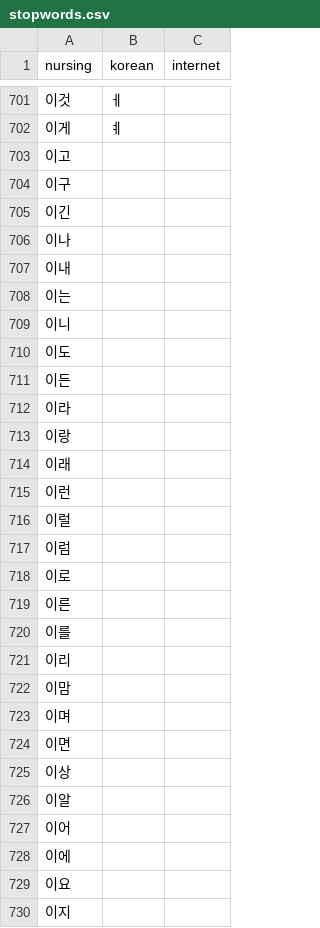
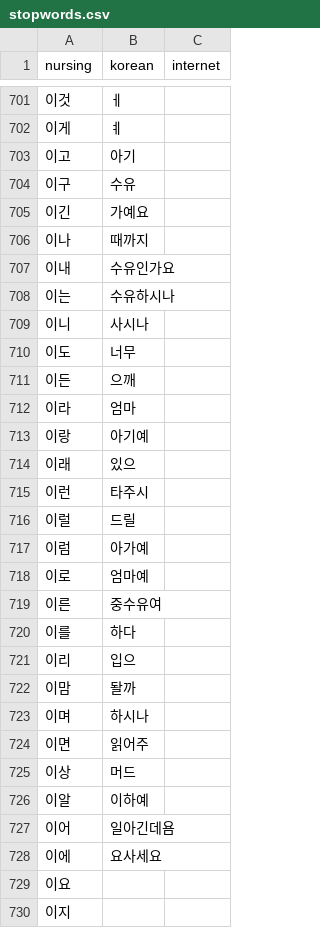
Before and after one commit to ni-inha/topic-modeling-of-mom-community, a CSV file: data/dictionary/stopwords.csv, drawn as a sheet; only a part is shown, gaps mark what is left out.

Commit message:
Update stopwords.csv

```diff
--- a/data/dictionary/stopwords.csv
+++ b/data/dictionary/stopwords.csv
@@ -702,28 +702,28 @@ nursing,korean,internet
 이게,ㅖ,
-이고,,
-이구,,
-이긴,,
-이나,,
-이내,,
-이는,,
-이니,,
-이도,,
-이든,,
-이라,,
-이랑,,
-이래,,
-이런,,
-이럴,,
-이럼,,
-이로,,
-이른,,
-이를,,
-이리,,
-이맘,,
-이며,,
-이면,,
-이상,,
-이알,,
-이어,,
-이에,,
+이고,아기,
+이구,수유,
+이긴,가예요,
+이나,때까지,
+이내,수유인가요,
+이는,수유하시나,
+이니,사시나,
+이도,너무,
+이든,으깨,
+이라,엄마,
+이랑,아기예,
+이래,있으,
+이런,타주시,
+이럴,드릴,
+이럼,아가예,
+이로,엄마예,
+이른,중수유여,
+이를,하다,
+이리,입으,
+이맘,돨까,
+이며,하시나,
+이면,읽어주,
+이상,머드,
+이알,이하예,
+이어,일아긴데욤,
+이에,요사세요,
 이요,,
```
